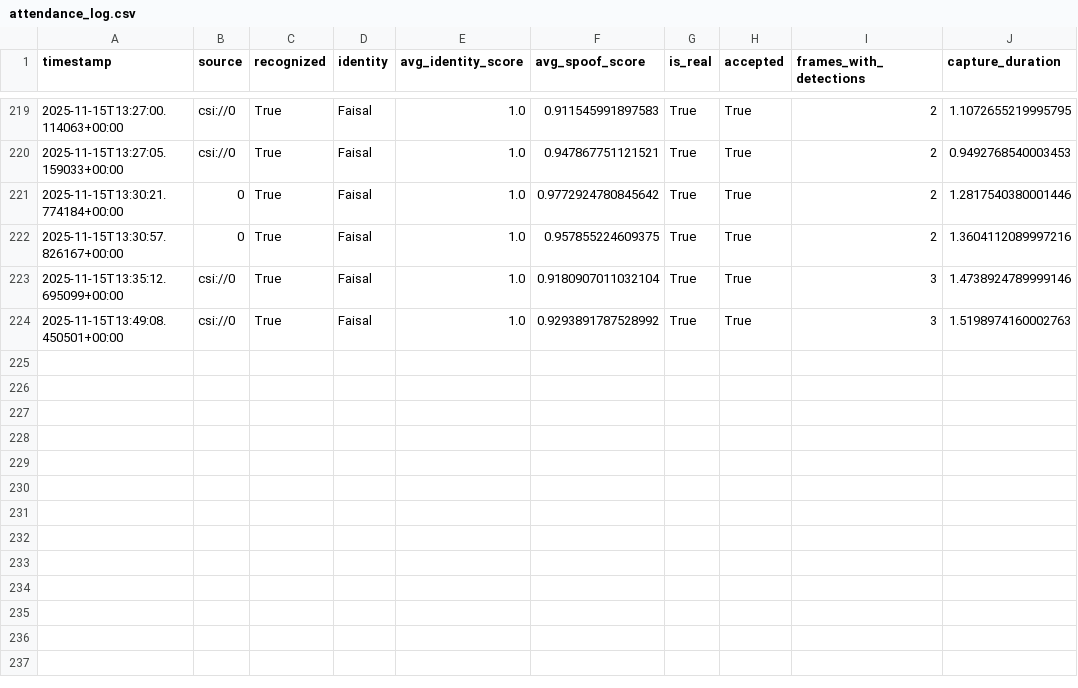
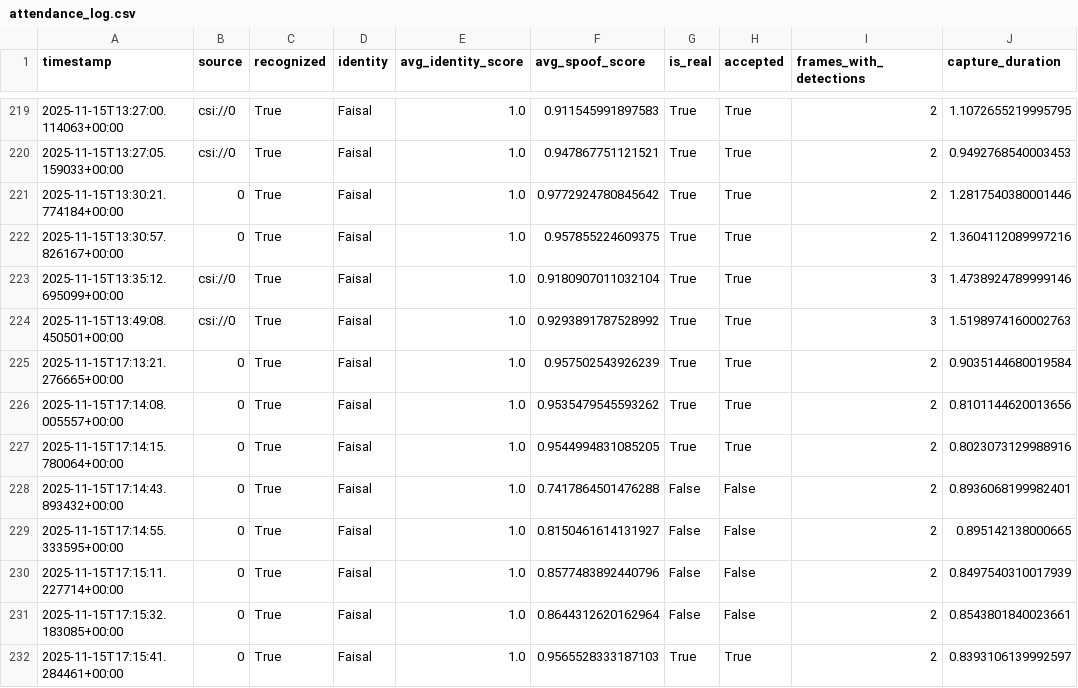
Before and after one commit to FaisalAfks/Senior-Design-Project, a CSV file: logs/attendance_log.csv, drawn as a sheet; only a part is shown, gaps mark what is left out; the diff names each change by its address in the sheet, - before the commit and + after, or states it on an @@ line.

```diff
--- a/logs/attendance_log.csv
+++ b/logs/attendance_log.csv
+row 225: 2025-11-15T17:13:21.276665+00:00 | 0 | True | Faisal | 1.0 | 0.957502543926239 | True | True | 2 | 0.9035144680019584
+row 226: 2025-11-15T17:14:08.005557+00:00 | 0 | True | Faisal | 1.0 | 0.9535479545593262 | True | True | 2 | 0.8101144620013656
+row 227: 2025-11-15T17:14:15.780064+00:00 | 0 | True | Faisal | 1.0 | 0.9544994831085205 | True | True | 2 | 0.8023073129988916
+row 228: 2025-11-15T17:14:43.893432+00:00 | 0 | True | Faisal | 1.0 | 0.7417864501476288 | False | False | 2 | 0.8936068199982401
+row 229: 2025-11-15T17:14:55.333595+00:00 | 0 | True | Faisal | 1.0 | 0.8150461614131927 | False | False | 2 | 0.895142138000665
+row 230: 2025-11-15T17:15:11.227714+00:00 | 0 | True | Faisal | 1.0 | 0.8577483892440796 | False | False | 2 | 0.8497540310017939
+row 231: 2025-11-15T17:15:32.183085+00:00 | 0 | True | Faisal | 1.0 | 0.8644312620162964 | False | False | 2 | 0.8543801840023661
+row 232: 2025-11-15T17:15:41.284461+00:00 | 0 | True | Faisal | 1.0 | 0.9565528333187103 | True | True | 2 | 0.8393106139992597
```
Also changed, not shown: logs/dashboard_runs/Jetson_20251115.csv, 2 other files.
